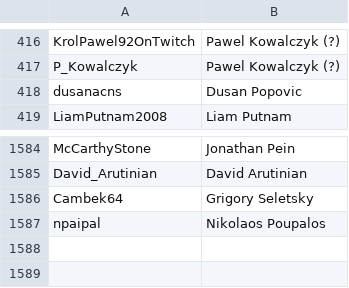
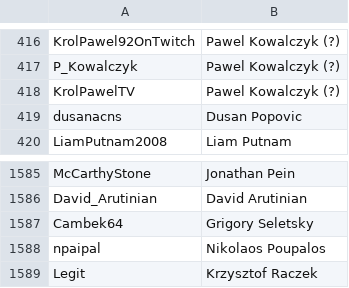
Before and after one commit to icekolobok/icekolobok.github.io, a CSV file: in/cc/cc_usernames.csv, drawn as a sheet; only a part is shown, gaps mark what is left out.

```diff
--- a/in/cc/cc_usernames.csv
+++ b/in/cc/cc_usernames.csv
@@ -417,2 +417,3 @@ KrolPawel92OnTwitch,Pawel Kowalczyk (?)
 P_Kowalczyk,Pawel Kowalczyk (?)
+KrolPawelTV,Pawel Kowalczyk (?)
 dusanacns,Dusan Popovic
@@ -1587 +1588,2 @@ Cambek64,Grigory Seletsky
 npaipal,Nikolaos Poupalos
+Legit,Krzysztof Raczek
```
Also changed, not shown: 49 other files.
